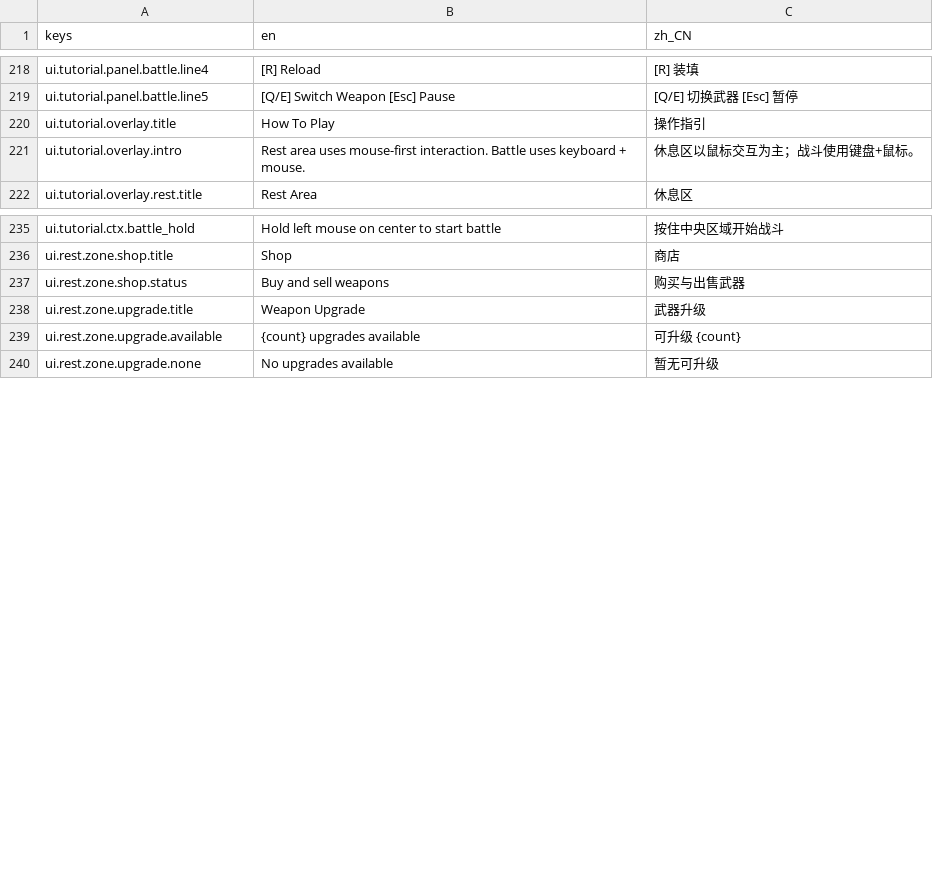
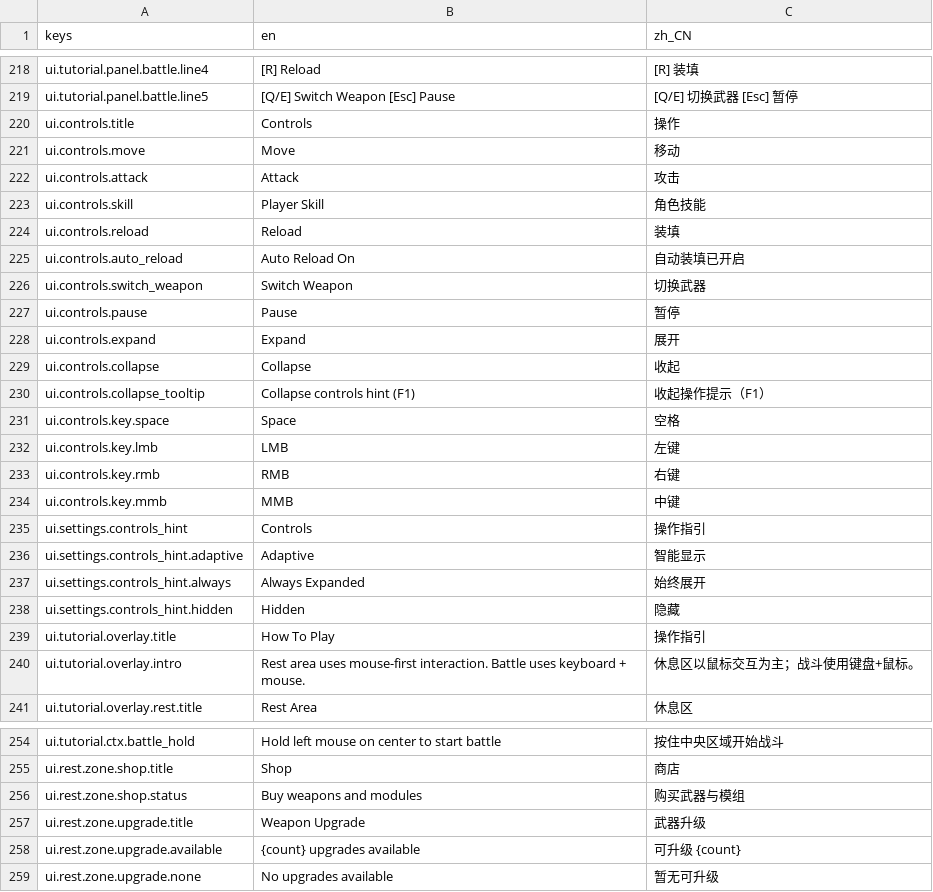
Before and after one commit to JYang496/project_mag, a CSV file: data/localization/ui_texts.csv, drawn as a sheet; only a part is shown, gaps mark what is left out.

```diff
--- a/data/localization/ui_texts.csv
+++ b/data/localization/ui_texts.csv
@@ -219,2 +219,21 @@ ui.tutorial.panel.battle.line4,[R] Reload,[R] 装填
 ui.tutorial.panel.battle.line5,[Q/E] Switch Weapon  [Esc] Pause,[Q/E] 切换武器  [Esc] 暂停
+ui.controls.title,Controls,操作
+ui.controls.move,Move,移动
+ui.controls.attack,Attack,攻击
+ui.controls.skill,Player Skill,角色技能
+ui.controls.reload,Reload,装填
+ui.controls.auto_reload,Auto Reload On,自动装填已开启
+ui.controls.switch_weapon,Switch Weapon,切换武器
+ui.controls.pause,Pause,暂停
+ui.controls.expand,Expand,展开
+ui.controls.collapse,Collapse,收起
+ui.controls.collapse_tooltip,Collapse controls hint (F1),收起操作提示（F1）
+ui.controls.key.space,Space,空格
+ui.controls.key.lmb,LMB,左键
+ui.controls.key.rmb,RMB,右键
+ui.controls.key.mmb,MMB,中键
+ui.settings.controls_hint,Controls,操作指引
+ui.settings.controls_hint.adaptive,Adaptive,智能显示
+ui.settings.controls_hint.always,Always Expanded,始终展开
+ui.settings.controls_hint.hidden,Hidden,隐藏
 ui.tutorial.overlay.title,How To Play,操作指引
@@ -236,3 +255,3 @@ ui.tutorial.ctx.battle_hold,Hold left mouse on center to start battle,按住中
 ui.rest.zone.shop.title,Shop,商店
-ui.rest.zone.shop.status,Buy and sell weapons,购买与出售武器
+ui.rest.zone.shop.status,Buy weapons and modules,购买武器与模组
 ui.rest.zone.upgrade.title,Weapon Upgrade,武器升级
```
Also changed, not shown: 32 other files.
